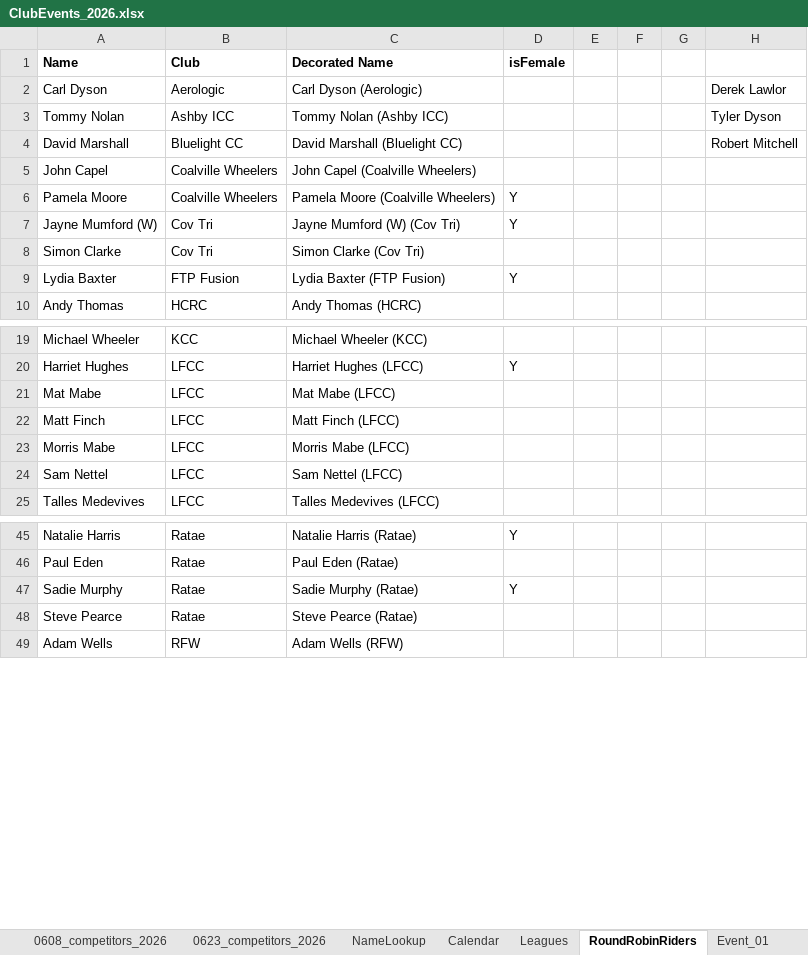
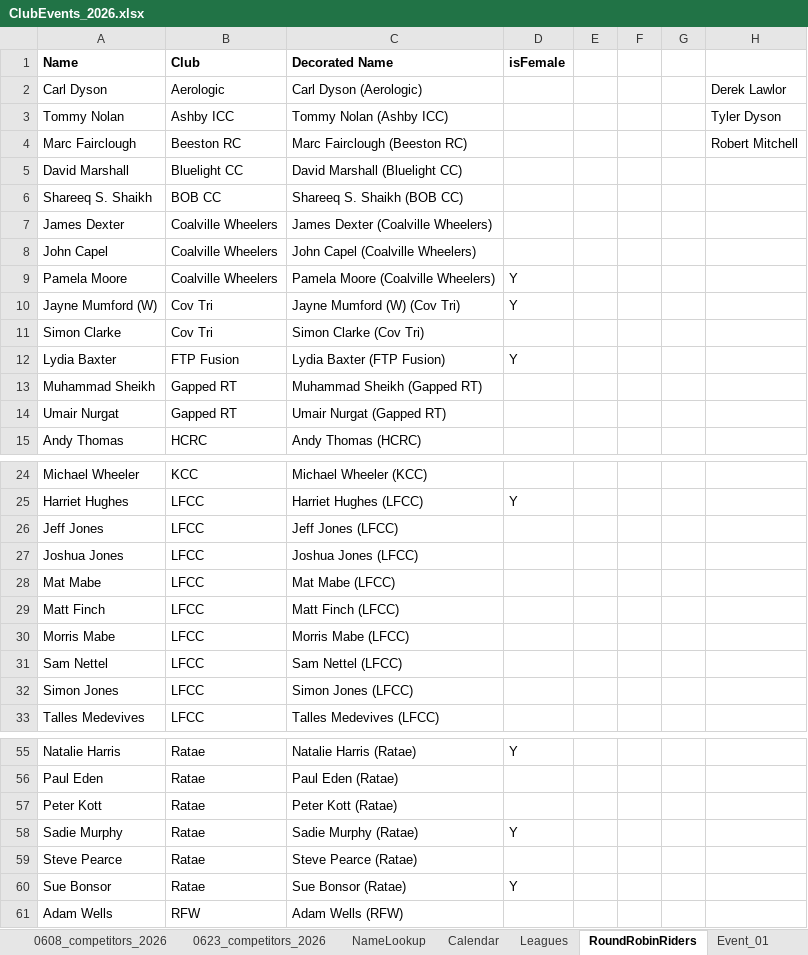
Before and after one commit to WellandValleyCC/WellandValleyCC.github.io, an Excel workbook: data/ClubEvents_2026.xlsx, sheet RoundRobinRiders, drawn as a sheet; only a part is shown, gaps mark what is left out; values as stored, in another font and other column widths than the file's, no borders; conditional formats not drawn; addresses are those after the commit; the diff covers the shown part only; the diff names each change by its address in the sheet, - before the commit and + after, or states it on an @@ line.

```diff
--- a/data/ClubEvents_2026.xlsx (sheet RoundRobinRiders)
+++ b/data/ClubEvents_2026.xlsx (sheet RoundRobinRiders)
+row 4: Marc Fairclough | Beeston RC | Marc Fairclough (Beeston RC) |  |  |  |  | Robert Mitchell
-H5: Robert Mitchell
+H5: (empty)
+row 6: Shareeq S. Shaikh | BOB CC | Shareeq S. Shaikh (BOB CC)
+row 7: James Dexter | Coalville Wheelers | James Dexter (Coalville Wheelers)
+row 13: Muhammad Sheikh | Gapped RT | Muhammad Sheikh (Gapped RT)
+row 14: Umair Nurgat | Gapped RT | Umair Nurgat (Gapped RT)
+row 26: Jeff Jones | LFCC | Jeff Jones (LFCC)
+row 27: Joshua Jones | LFCC | Joshua Jones (LFCC)
+row 32: Simon Jones | LFCC | Simon Jones (LFCC)
+row 57: Peter Kott | Ratae | Peter Kott (Ratae)
+row 60: Sue Bonsor | Ratae | Sue Bonsor (Ratae) | Y
```
Also changed, not shown: 2 added rows elsewhere in this sheet, sheet Event_17, formulas that keep their value.
